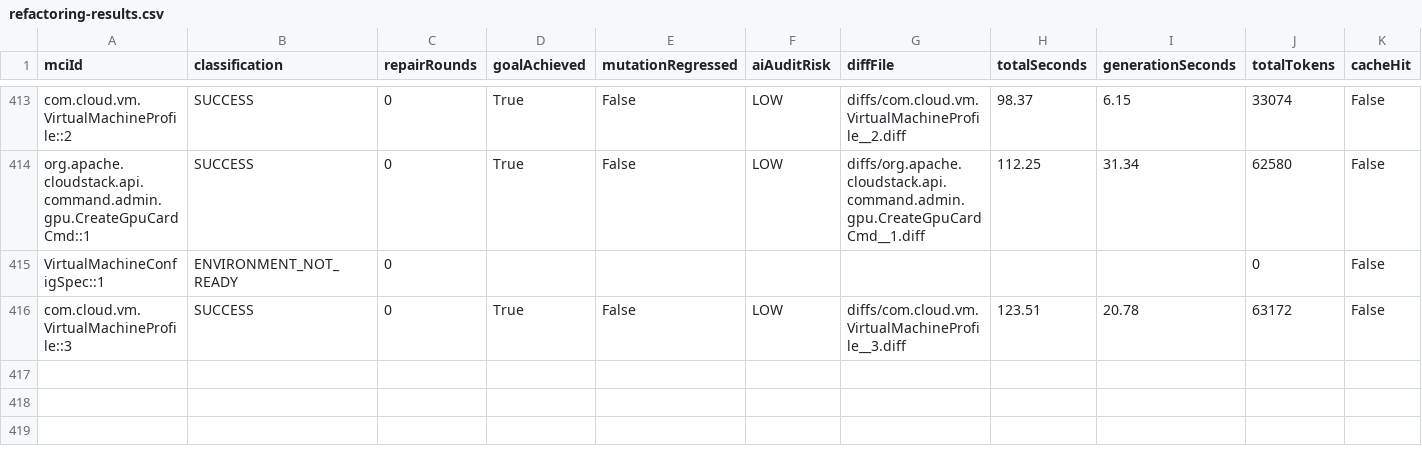
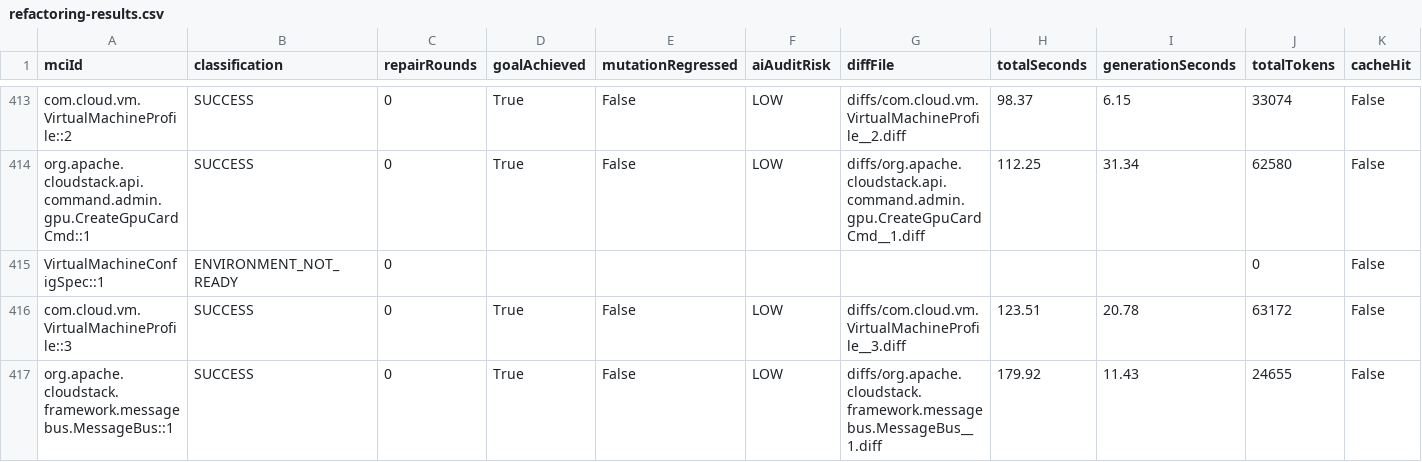
Before and after one commit to gzhao9/CloneDeMocker-v2, a CSV file: data/cloudstack/refactoring/CloneDeMocker+Terra-5.6/refactoring-results.csv, drawn as a sheet; only a part is shown, gaps mark what is left out; the diff names each change by its address in the sheet, - before the commit and + after, or states it on an @@ line.

Commit message:
Re-apply org.apache.cloudstack.framework.messagebus.MessageBus::1 after rebase

```diff
--- a/data/cloudstack/refactoring/CloneDeMocker+Terra-5.6/refactoring-results.csv
+++ b/data/cloudstack/refactoring/CloneDeMocker+Terra-5.6/refactoring-results.csv
+row 417: org.apache.cloudstack.framework.messagebus.MessageBus::1 | SUCCESS | 0 | True | False | LOW | diffs/org.apache.cloudstack.framework.messagebus.MessageBus__1.diff | 179.92 | 11.43 | 24655 | False
```
Also changed, not shown: 1 other file.
